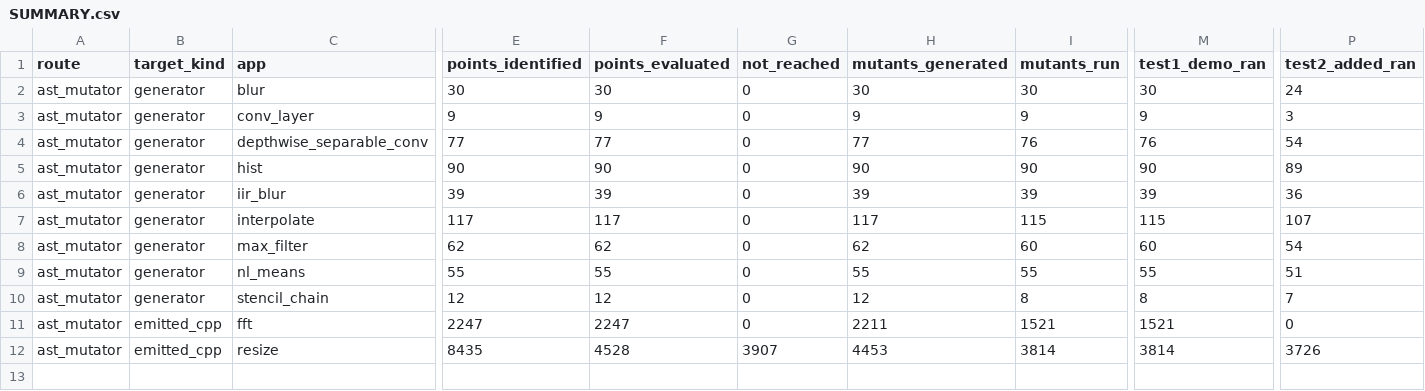
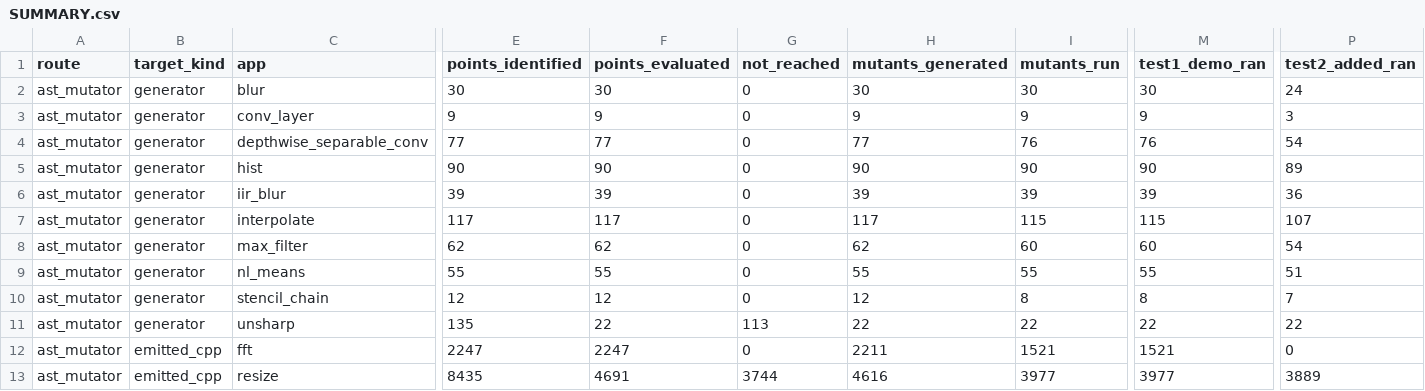
Before and after one commit to ardier/Halide-mutation, a CSV file: mutation/ast-generator-route/results/SUMMARY.csv, drawn as a sheet; only a part is shown, gaps mark what is left out; addresses are those after the commit; rows hold the shown columns only; the diff names each change by its address in the sheet, - before the commit and + after, or states it on an @@ line.

Commit message:
mutation: incremental snapshot
Committed automatically as results land, so nothing sits only on
/mnt/scratch1. Sweeps still running: 5.

Per app (M = points identified at emit time, from the run log,
not from the rows written, so a PARTIAL is reported as partial
rather than as a smaller complete run):

  blur                     generator   COMPLETE  30 of 30 evaluated, 30 run, 30 killed, 0 equivalent
  conv_layer               generator   COMPLETE  9 of 9 evaluated, 9 run, 9 killed, 0 equivalent
  depthwise_separable_conv generator   COMPLETE  77 of 77 evaluated, 76 run, 65 killed, 1 equivalent
  hist                     generator   COMPLETE  90 of 90 evaluated, 90 run, 90 killed, 0 equivalent
  iir_blur                 generator   COMPLETE  39 of 39 evaluated, 39 run, 37 killed, 0 equivalent
  interpolate              generator   COMPLETE  117 of 117 evaluated, 115 run, 107 killed, 2 equivalent
  max_filter               generator   COMPLETE  62 of 62 evaluated, 60 run, 55 killed, 2 equivalent
  nl_means                 generator   COMPLETE  55 of 55 evaluated, 55 run, 55 killed, 0 equivalent
  stencil_chain            generator   COMPLETE  12 of 12 evaluated, 8 run, 8 killed, 0 equivalent
  unsharp                  generator   PARTIAL   23 of 135 evaluated, 23 run, 23 killed, 0 equivalent
  fft                      emitted C++ COMPLETE  2247 of 2247 evaluated, 1521 run, 860 killed, 690 equivalent
  resize                   emitted C++ PARTIAL   4691 of 8435 evaluated, 3977 run, 775 killed, 639 equivalent

  TOTAL  7452 of 11308 points evaluated, 6003 run, 2114 killed, 1334 proven equivalent

Rows are streamed one per mutant and flushed, so every
PARTIAL file above is valid as far as it goes.

```diff
--- a/mutation/ast-generator-route/results/SUMMARY.csv
+++ b/mutation/ast-generator-route/results/SUMMARY.csv
+row 11: ast_mutator | generator | unsharp | 135 | 22 | 113 | 22 | 22 | 22 | 22
-F13 (points_evaluated): 4528
+F13 (points_evaluated): 4691
-G13 (not_reached): 3907
+G13 (not_reached): 3744
-H13 (mutants_generated): 4453
+H13 (mutants_generated): 4616
-I13 (mutants_run): 3814
+I13 (mutants_run): 3977
-M13 (test1_demo_ran): 3814
+M13 (test1_demo_ran): 3977
-P13 (test2_added_ran): 3726
+P13 (test2_added_ran): 3889
```
Also changed, not shown: 3 other files.
